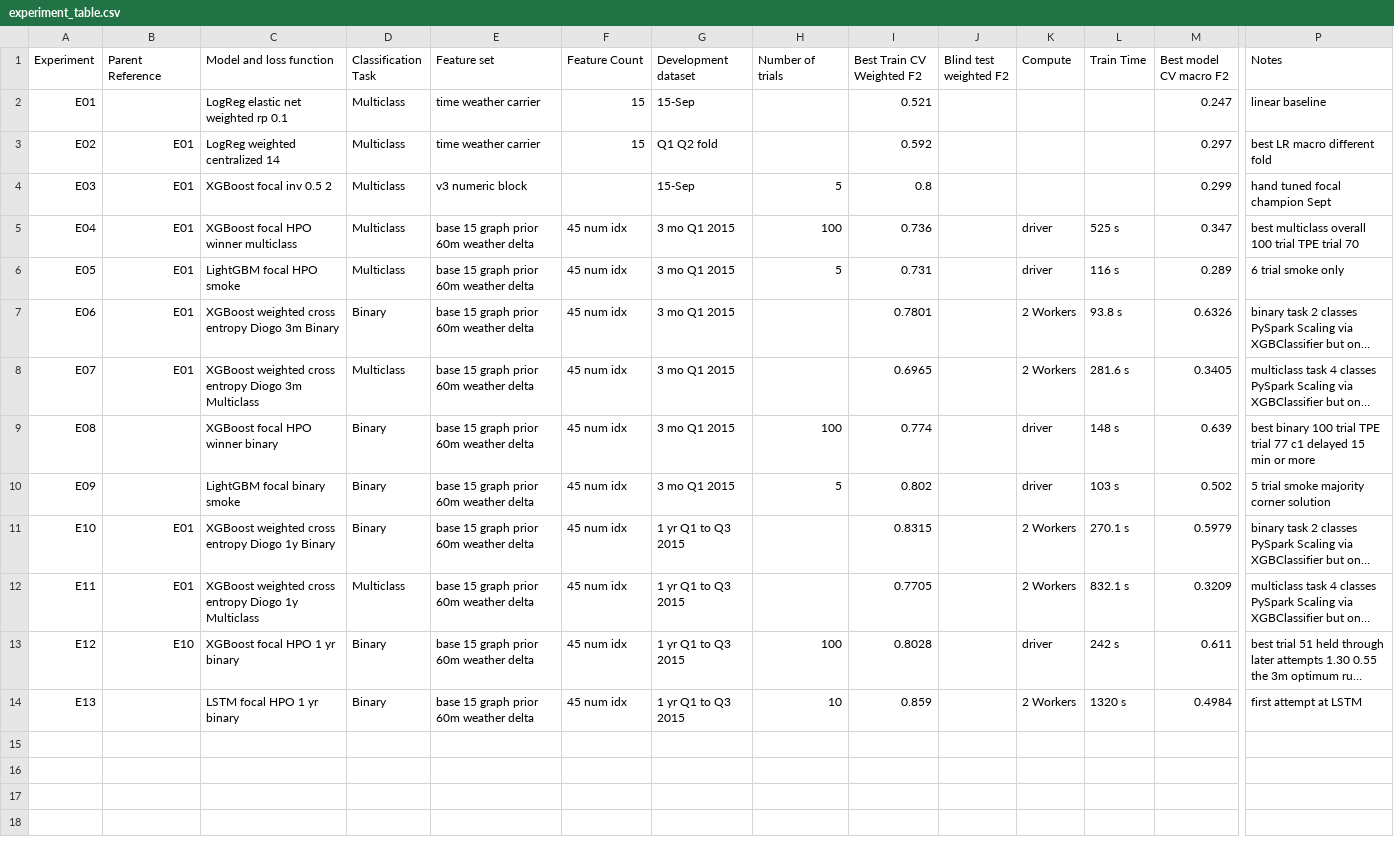
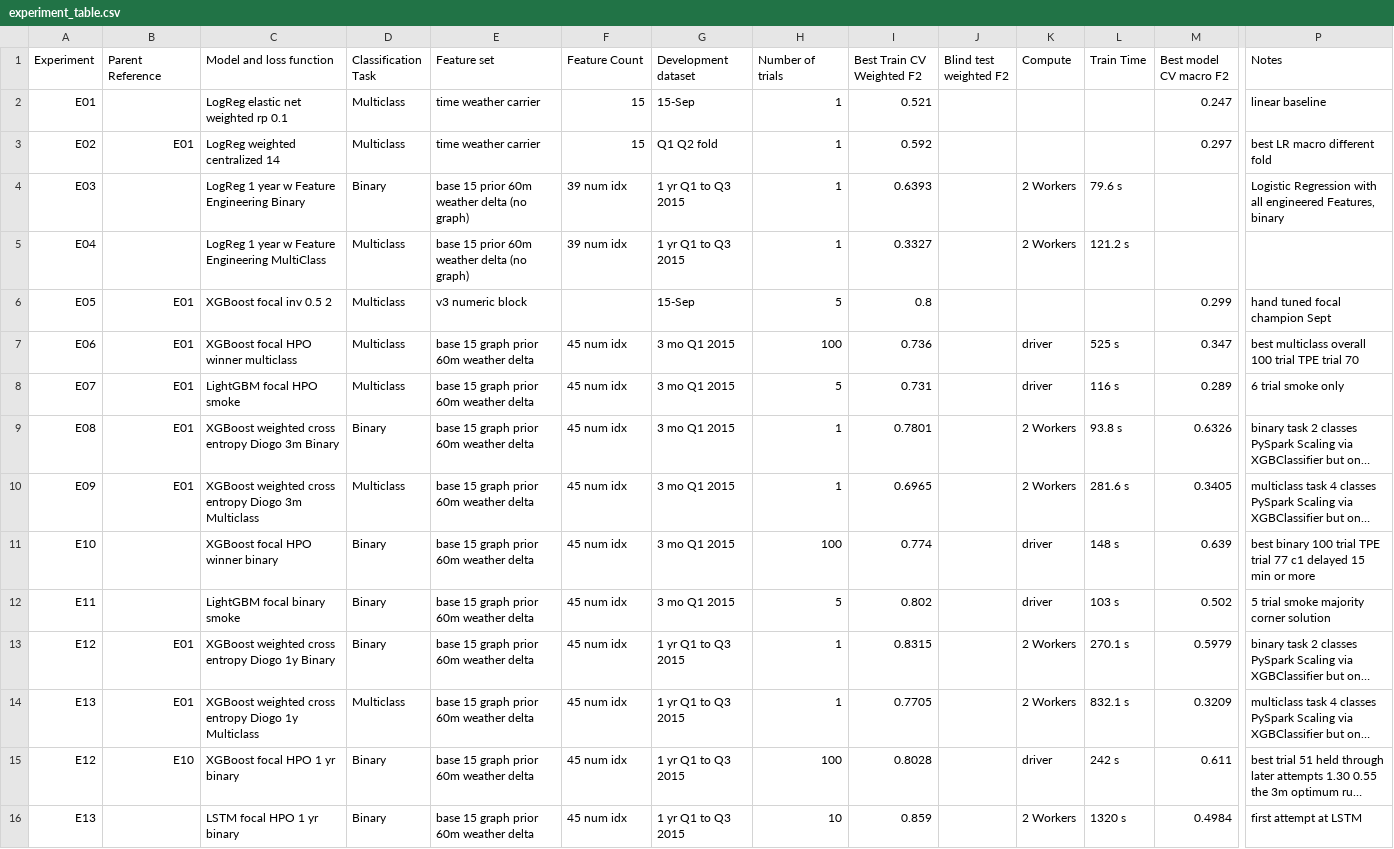
Before and after one commit to emilyrjames/datasci261-phase-1-plots, a CSV file: experiment_table.csv, drawn as a sheet; only a part is shown, gaps mark what is left out; long unchanged cells end in …; addresses are those after the commit; rows hold the shown columns only; the diff names each change by its address in the sheet, - before the commit and + after, or states it on an @@ line.

Commit message:
Add Logistic Regression to CSV

```diff
--- a/experiment_table.csv
+++ b/experiment_table.csv
-H2:H3 (Number of trials): (empty)
+H2:H3 (Number of trials): 1
+row 4: E03 |  | LogReg 1 year w Feature Engineering Binary | Binary | base 15 prior 60m weather delta (no graph) | 39 num idx | 1 yr Q1 to Q3 2015 | 1 | 0.6393 |  | 2 Workers | 79.6 s |  | Logistic Regression with all engineered Features, binary
+row 5: E04 |  | LogReg 1 year w Feature Engineering MultiClass | Multiclass | base 15 prior 60m weather delta (no graph) | 39 num idx | 1 yr Q1 to Q3 2015 | 1 | 0.3327 |  | 2 Workers | 121.2 s
-A6 (Experiment): E03
+A6 (Experiment): E05
-A7 (Experiment): E04
+A7 (Experiment): E06
-A8 (Experiment): E05
+A8 (Experiment): E07
-A9 (Experiment): E06
+A9 (Experiment): E08
-H9:H10 (Number of trials): (empty)
+H9:H10 (Number of trials): 1
-A10 (Experiment): E07
+A10 (Experiment): E09
-A11 (Experiment): E08
+A11 (Experiment): E10
-A12 (Experiment): E09
+A12 (Experiment): E11
-A13 (Experiment): E10
+A13 (Experiment): E12
-H13:H14 (Number of trials): (empty)
+H13:H14 (Number of trials): 1
-A14 (Experiment): E11
+A14 (Experiment): E13
```
